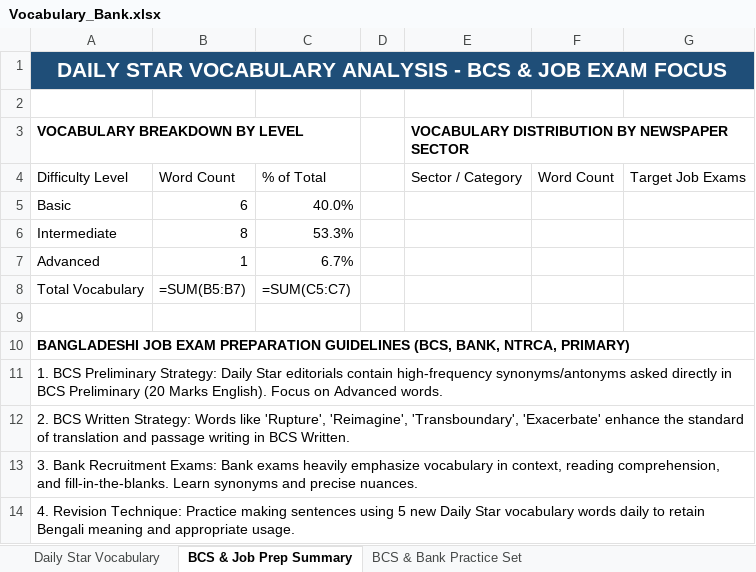
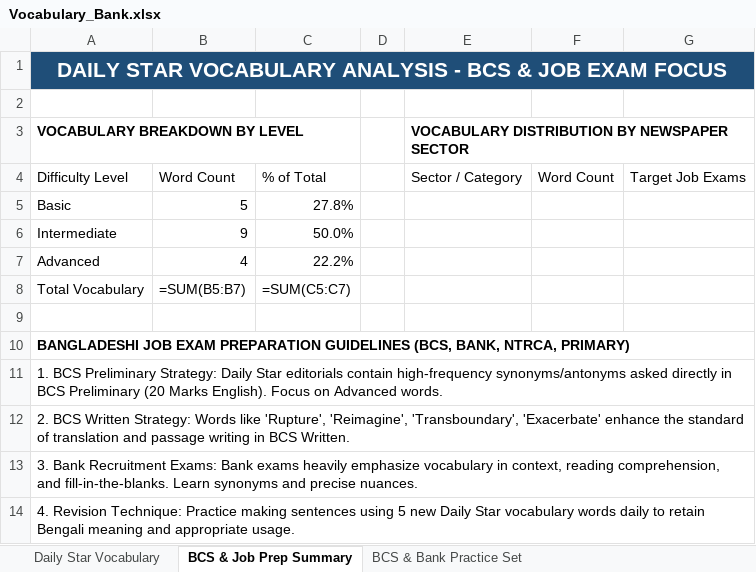
Before and after one commit to imroudro-ship-it/bcs-telegram-bot, an Excel workbook: data/Vocabulary_Bank.xlsx, sheet BCS & Job Prep Summary, drawn as a sheet; values as stored, in another font and other column widths than the file's, no borders; formulas without a stored value are shown as written; the diff names each change by its address in the sheet, - before the commit and + after, or states it on an @@ line.

```diff
--- a/data/Vocabulary_Bank.xlsx (sheet BCS & Job Prep Summary)
+++ b/data/Vocabulary_Bank.xlsx (sheet BCS & Job Prep Summary)
-B5: 6
+B5: 5
-C5: 40.0%
+C5: 27.8%
-B6: 8
+B6: 9
-C6: 53.3%
+C6: 50.0%
-B7: 1
+B7: 4
-C7: 6.7%
+C7: 22.2%
```
Also changed, not shown: sheet Daily Star Vocabulary, 1 other file.
